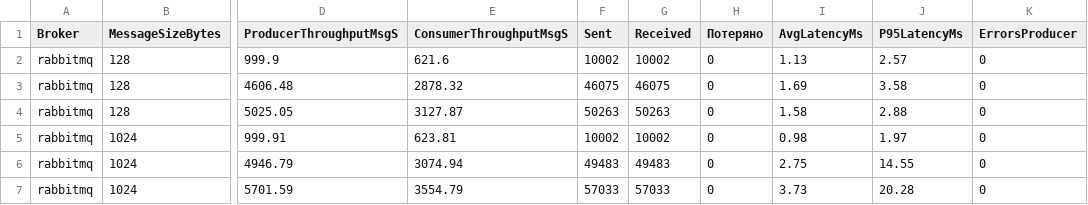
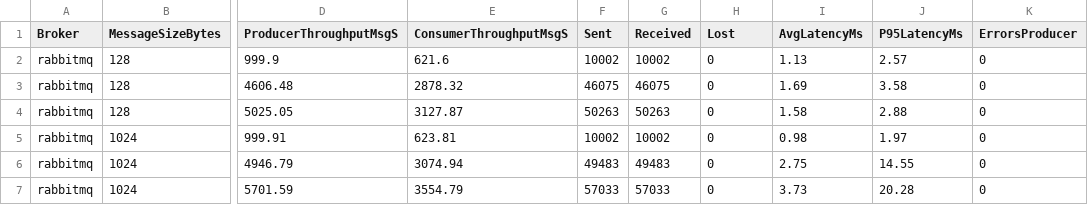
Before and after one commit to ArrrinaY/tech_2026, a CSV file: tasks/task2/results/comparison_report.csv, drawn as a sheet; only a part is shown, gaps mark what is left out; the diff names each change by its address in the sheet, - before the commit and + after, or states it on an @@ line.

Commit message:
Update comparison_report.csv

```diff
--- a/tasks/task2/results/comparison_report.csv
+++ b/tasks/task2/results/comparison_report.csv
-H1: Потеряно
+H1: Lost
```
